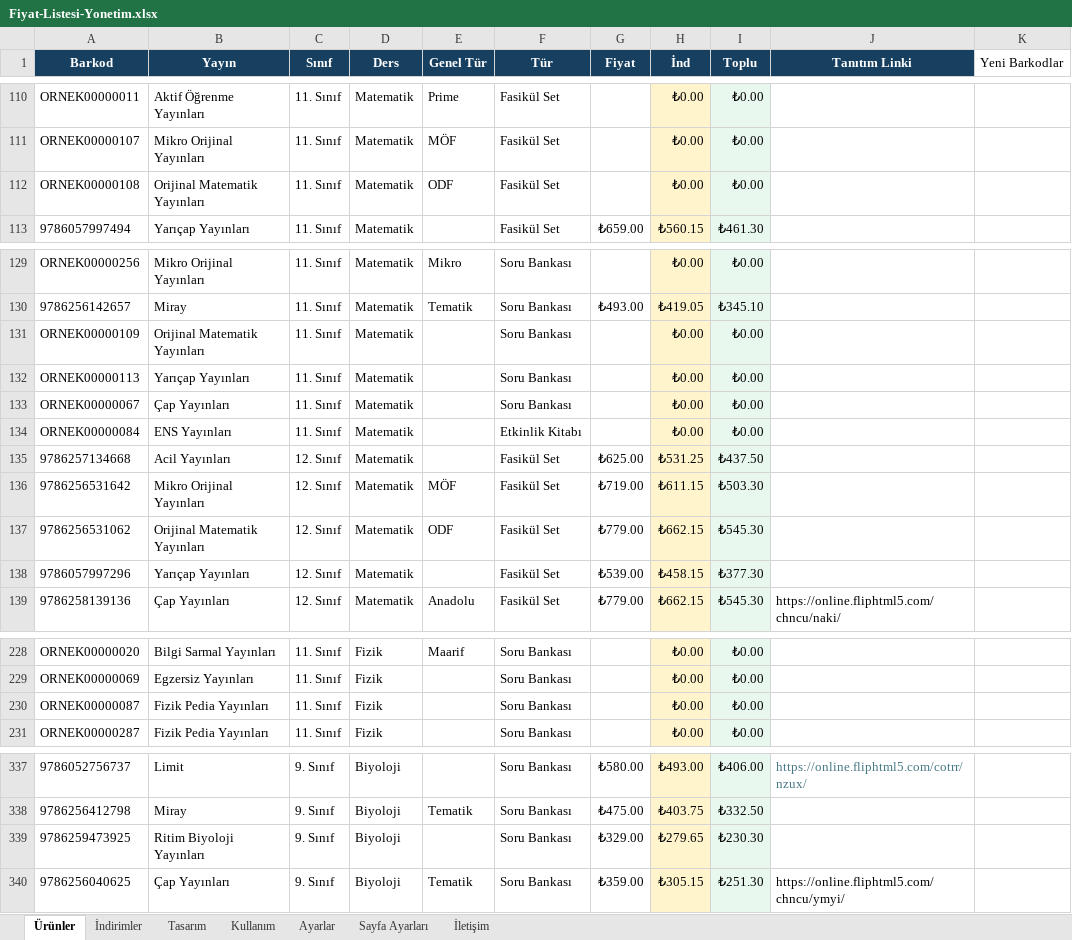
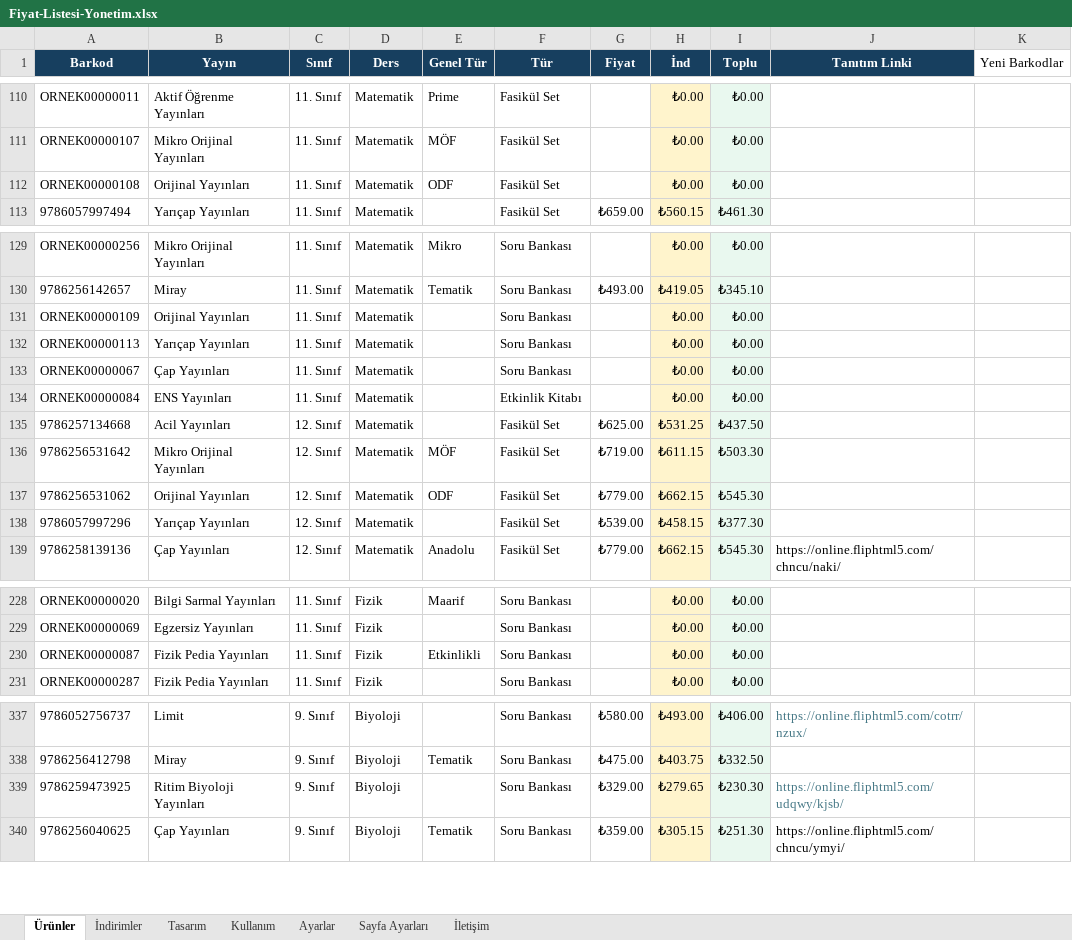
Before and after one commit to Furkan58-58/ogretmen-fiyat-listesi, an Excel workbook: output/Fiyat-Listesi-Yonetim.xlsx, sheet Ürünler, drawn as a sheet; only a part is shown, gaps mark what is left out; values as stored, in another font and other column widths than the file's, no borders; table styles not drawn; the diff covers the shown part only; the diff names each change by its address in the sheet, - before the commit and + after, or states it on an @@ line.

```diff
--- a/output/Fiyat-Listesi-Yonetim.xlsx (sheet Ürünler)
+++ b/output/Fiyat-Listesi-Yonetim.xlsx (sheet Ürünler)
-B112 (Yayın): Orijinal Matematik Yayınları
+B112 (Yayın): Orijinal Yayınları
-B131 (Yayın): Orijinal Matematik Yayınları
+B131 (Yayın): Orijinal Yayınları
-B137 (Yayın): Orijinal Matematik Yayınları
+B137 (Yayın): Orijinal Yayınları
-E230 (Genel Tür): (empty)
+E230 (Genel Tür): Etkinlikli
-J339 (Tanıtım Linki): (empty)
+J339 (Tanıtım Linki): https://online.fliphtml5.com/udqwy/kjsb/
```
Also changed, not shown: 3 added rows, 18 edited cells and cell formats elsewhere in this sheet, sheet İndirimler, sheet Sayfa Ayarları, sheet Ayarlar.
